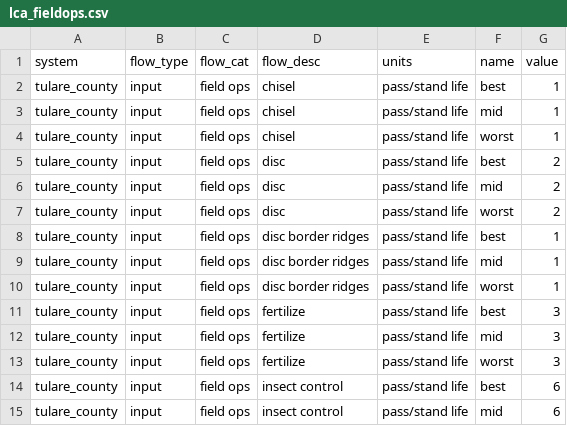
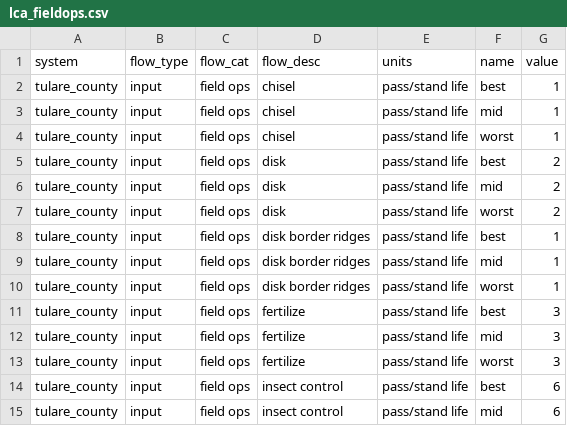
Before and after one commit to vanichols/alfalfa, a CSV file: R/data_tidy/xx01_old-tidy-data/lca_fieldops.csv (was R/data_tidy/lca_fieldops.csv), drawn as a sheet; only a part is shown.

```diff
--- a/R/data_tidy/lca_fieldops.csv
+++ b/R/data_tidy/xx01_old-tidy-data/lca_fieldops.csv
@@ -4,8 +4,8 @@ tulare_county,input,field ops,chisel,pass/stand life,mid,1
 tulare_county,input,field ops,chisel,pass/stand life,worst,1
-tulare_county,input,field ops,disc,pass/stand life,best,2
-tulare_county,input,field ops,disc,pass/stand life,mid,2
-tulare_county,input,field ops,disc,pass/stand life,worst,2
-tulare_county,input,field ops,disc border ridges,pass/stand life,best,1
-tulare_county,input,field ops,disc border ridges,pass/stand life,mid,1
-tulare_county,input,field ops,disc border ridges,pass/stand life,worst,1
+tulare_county,input,field ops,disk,pass/stand life,best,2
+tulare_county,input,field ops,disk,pass/stand life,mid,2
+tulare_county,input,field ops,disk,pass/stand life,worst,2
+tulare_county,input,field ops,disk border ridges,pass/stand life,best,1
+tulare_county,input,field ops,disk border ridges,pass/stand life,mid,1
+tulare_county,input,field ops,disk border ridges,pass/stand life,worst,1
 tulare_county,input,field ops,fertilize,pass/stand life,best,3
```
Also changed, not shown: R/data_tidy/lca_irrigation.csv, R/data_tidy/lca_pesticides.csv, 41 other files.
